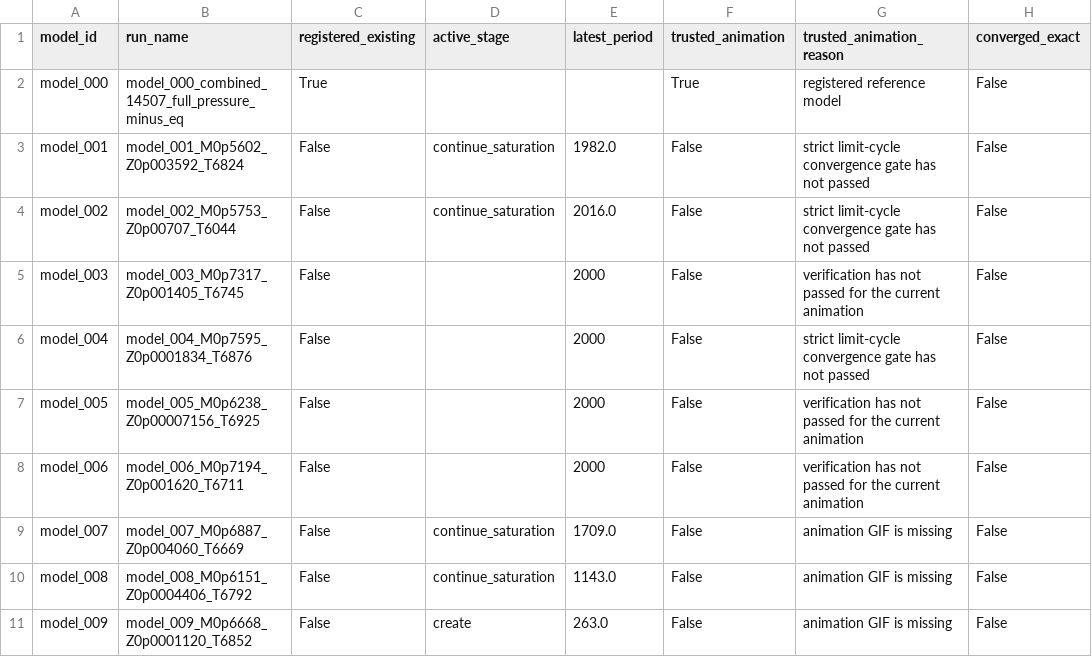
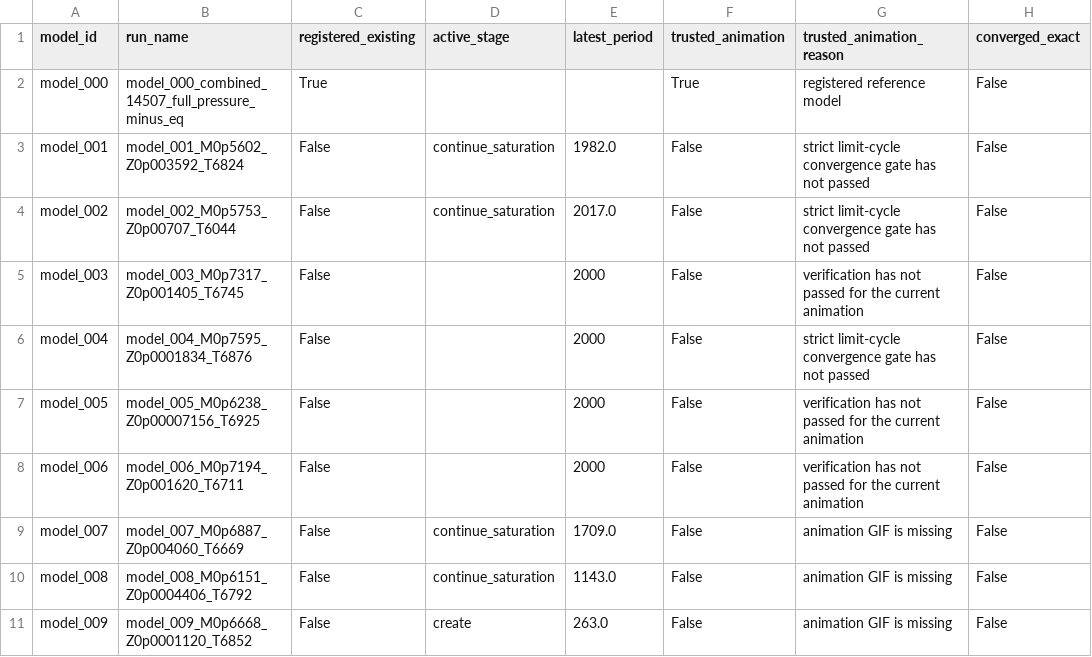
Before and after one commit to earlbellinger/kappa, a CSV file: site/metadata/phase_seam_audit.csv, drawn as a sheet; only a part is shown; the diff names each change by its address in the sheet, - before the commit and + after, or states it on an @@ line.

```diff
--- a/site/metadata/phase_seam_audit.csv
+++ b/site/metadata/phase_seam_audit.csv
-E4 (latest_period): 2016.0
+E4 (latest_period): 2017.0
```
Also changed, not shown: site/metadata/convergence_summary_last100.csv, site/metadata/cycle_boundary_audit.csv, 11 other files.
